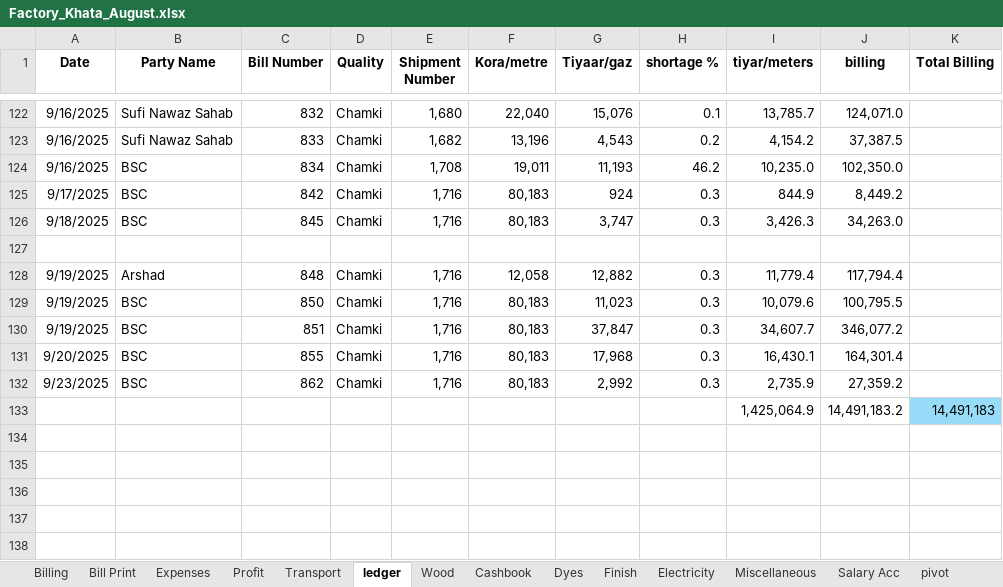
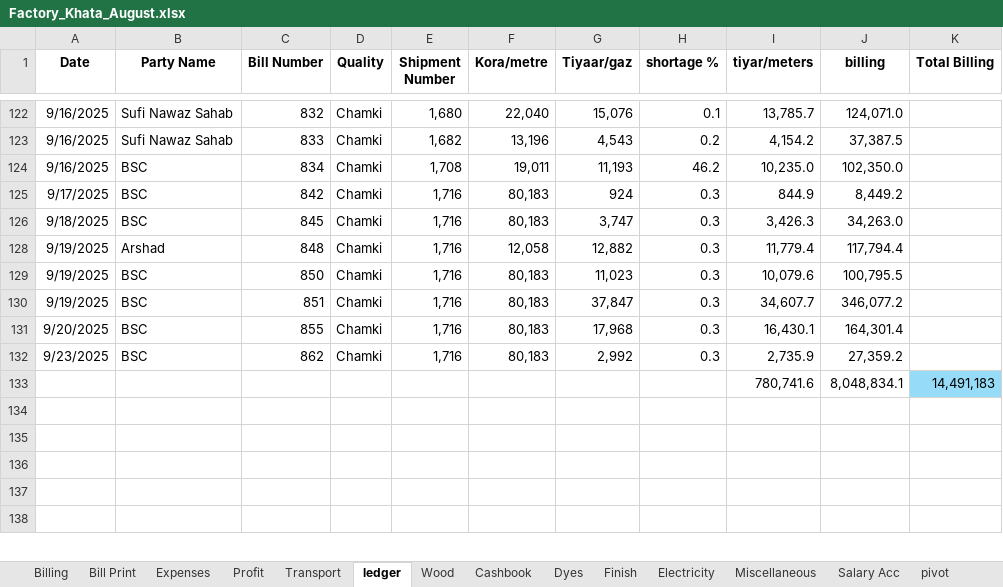
Before and after one commit to omerrazzaq4/Alhamd_dyeing, an Excel workbook: Factory_Khata_August.xlsx, sheet ledger, drawn as a sheet; only a part is shown, gaps mark what is left out; values as stored, in another font and other column widths than the file's, no borders; charts and pictures and table styles not drawn; removed rows and columns are numbered as before the commit, all else as after; the diff covers the shown part only; the diff names each change by its address in the sheet, - before the commit and + after, or states it on an @@ line.

```diff
--- a/Factory_Khata_August.xlsx (sheet ledger)
+++ b/Factory_Khata_August.xlsx (sheet ledger)
-row 127: (empty)
-row 133:  |  |  |  |  |  |  |  | 1,425,064.9 | 14,491,183.2 | 14,491,183
+row 133:  |  |  |  |  |  |  |  | 780,741.6 | 8,048,834.1 | 14,491,183
```
Also changed, not shown: 59 hidden or unhidden rows elsewhere in this sheet, sheet Cashbook, sheet Salary Acc, sheet Profit, sheet Expenses, hidden cells, charts or pictures.
